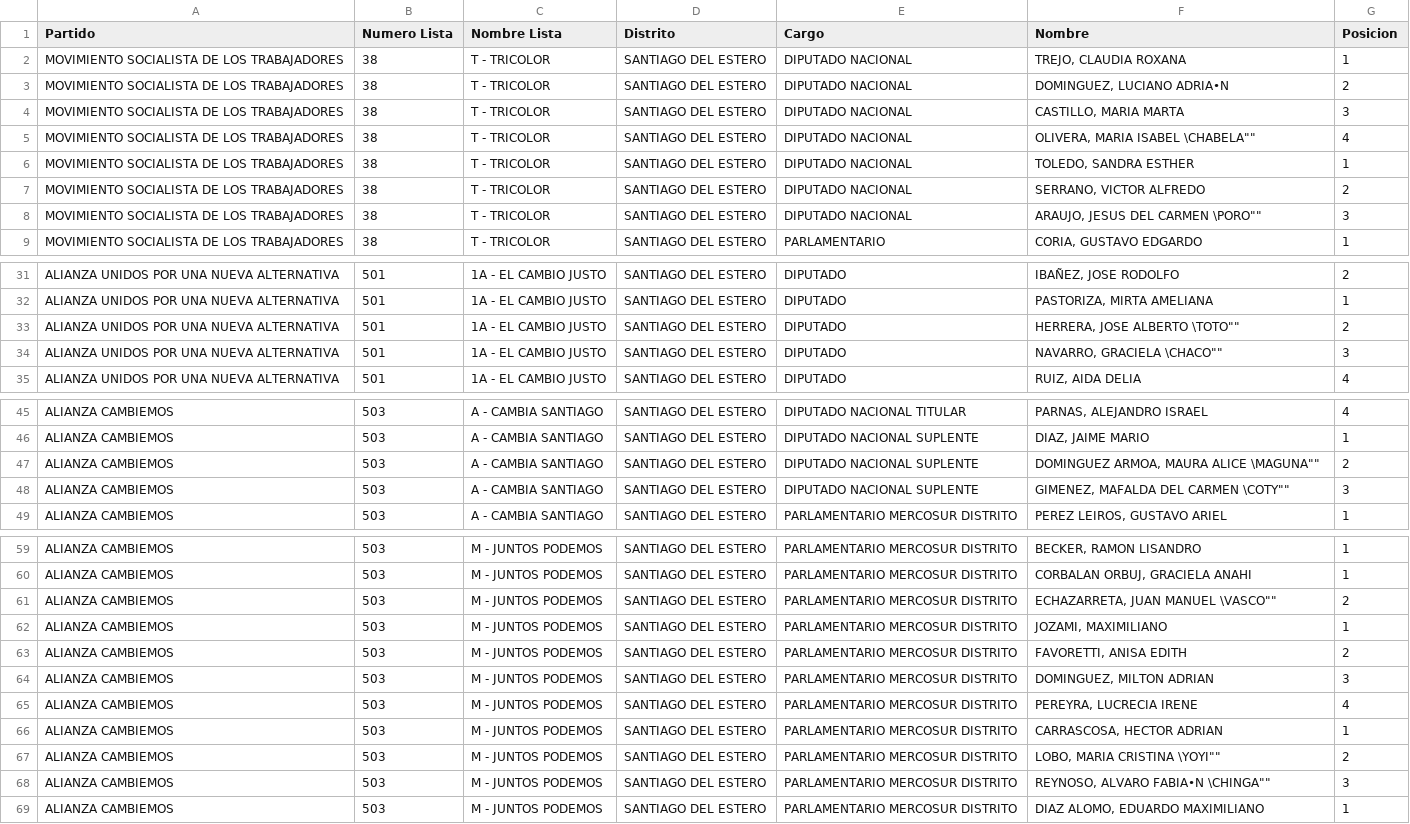
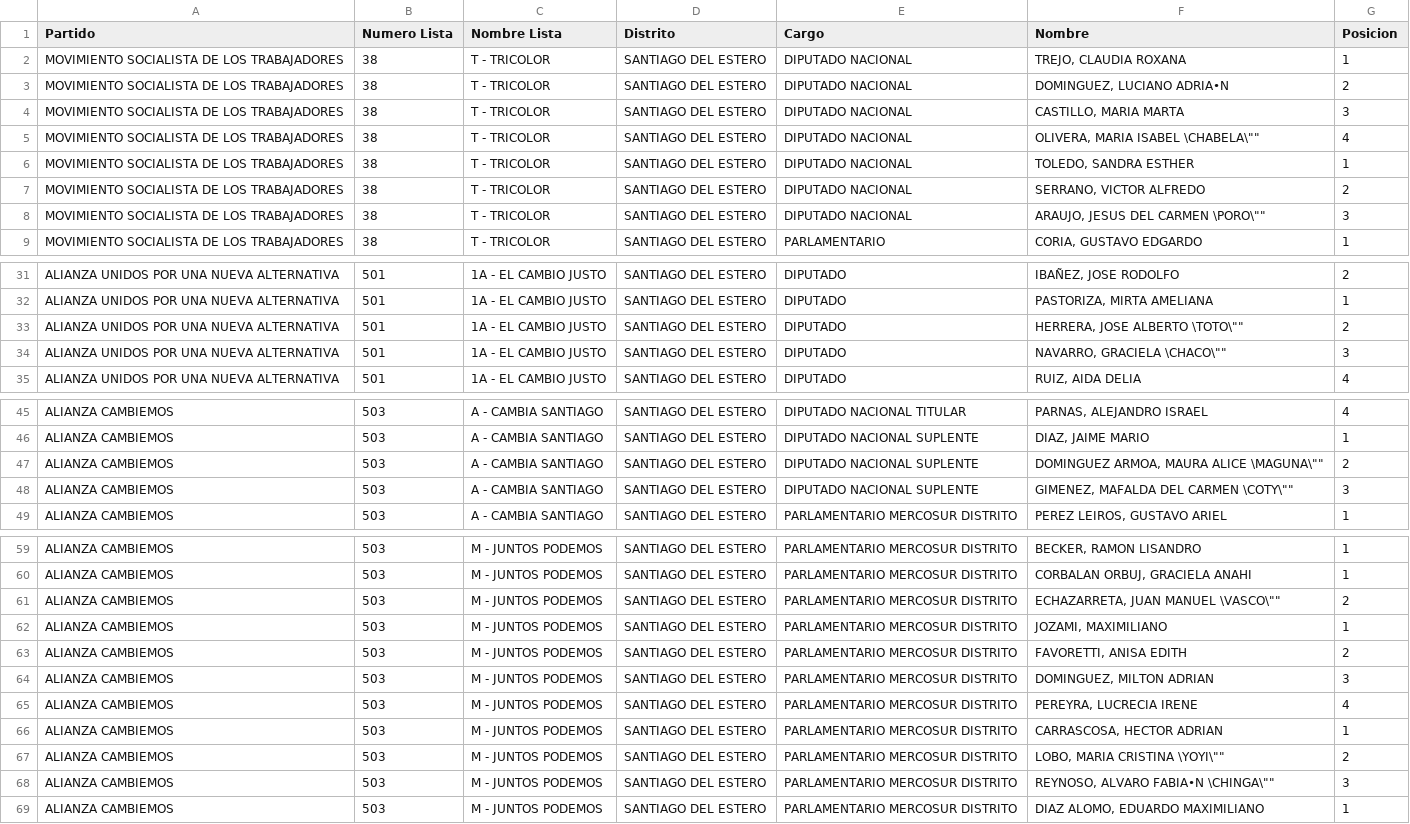
Before and after one commit to YoQuieroSaber/dinescrap, a CSV file: salida/SANTIAGO DEL ESTERO.csv, drawn as a sheet; only a part is shown, gaps mark what is left out.

Commit message:
Correcciones a nombres

```diff
--- a/salida/SANTIAGO DEL ESTERO.csv
+++ b/salida/SANTIAGO DEL ESTERO.csv
@@ -4,6 +4,6 @@
 "MOVIMIENTO SOCIALISTA DE LOS TRABAJADORES","38","T - TRICOLOR","SANTIAGO DEL ESTERO","DIPUTADO NACIONAL","CASTILLO, MARIA MARTA","3"
-"MOVIMIENTO SOCIALISTA DE LOS TRABAJADORES","38","T - TRICOLOR","SANTIAGO DEL ESTERO","DIPUTADO NACIONAL","OLIVERA, MARIA ISABEL \"CHABELA"","4"
+"MOVIMIENTO SOCIALISTA DE LOS TRABAJADORES","38","T - TRICOLOR","SANTIAGO DEL ESTERO","DIPUTADO NACIONAL","OLIVERA, MARIA ISABEL \"CHABELA\"","4"
 "MOVIMIENTO SOCIALISTA DE LOS TRABAJADORES","38","T - TRICOLOR","SANTIAGO DEL ESTERO","DIPUTADO NACIONAL","TOLEDO, SANDRA ESTHER","1"
 "MOVIMIENTO SOCIALISTA DE LOS TRABAJADORES","38","T - TRICOLOR","SANTIAGO DEL ESTERO","DIPUTADO NACIONAL","SERRANO, VICTOR ALFREDO","2"
-"MOVIMIENTO SOCIALISTA DE LOS TRABAJADORES","38","T - TRICOLOR","SANTIAGO DEL ESTERO","DIPUTADO NACIONAL","ARAUJO, JESUS DEL CARMEN \"PORO"","3"
+"MOVIMIENTO SOCIALISTA DE LOS TRABAJADORES","38","T - TRICOLOR","SANTIAGO DEL ESTERO","DIPUTADO NACIONAL","ARAUJO, JESUS DEL CARMEN \"PORO\"","3"
 "MOVIMIENTO SOCIALISTA DE LOS TRABAJADORES","38","T - TRICOLOR","SANTIAGO DEL ESTERO","PARLAMENTARIO","CORIA, GUSTAVO EDGARDO","1"
@@ -32,4 +32,4 @@
 "ALIANZA UNIDOS POR UNA NUEVA ALTERNATIVA","501","1A - EL CAMBIO JUSTO","SANTIAGO DEL ESTERO","DIPUTADO","PASTORIZA, MIRTA AMELIANA","1"
-"ALIANZA UNIDOS POR UNA NUEVA ALTERNATIVA","501","1A - EL CAMBIO JUSTO","SANTIAGO DEL ESTERO","DIPUTADO","HERRERA, JOSE ALBERTO \"TOTO"","2"
-"ALIANZA UNIDOS POR UNA NUEVA ALTERNATIVA","501","1A - EL CAMBIO JUSTO","SANTIAGO DEL ESTERO","DIPUTADO","NAVARRO, GRACIELA \"CHACO"","3"
+"ALIANZA UNIDOS POR UNA NUEVA ALTERNATIVA","501","1A - EL CAMBIO JUSTO","SANTIAGO DEL ESTERO","DIPUTADO","HERRERA, JOSE ALBERTO \"TOTO\"","2"
+"ALIANZA UNIDOS POR UNA NUEVA ALTERNATIVA","501","1A - EL CAMBIO JUSTO","SANTIAGO DEL ESTERO","DIPUTADO","NAVARRO, GRACIELA \"CHACO\"","3"
 "ALIANZA UNIDOS POR UNA NUEVA ALTERNATIVA","501","1A - EL CAMBIO JUSTO","SANTIAGO DEL ESTERO","DIPUTADO","RUIZ, AIDA DELIA","4"
@@ -46,4 +46,4 @@
 "ALIANZA CAMBIEMOS","503","A - CAMBIA SANTIAGO","SANTIAGO DEL ESTERO","DIPUTADO NACIONAL SUPLENTE","DIAZ, JAIME MARIO","1"
-"ALIANZA CAMBIEMOS","503","A - CAMBIA SANTIAGO","SANTIAGO DEL ESTERO","DIPUTADO NACIONAL SUPLENTE","DOMINGUEZ ARMOA, MAURA ALICE \"MAGUNA"","2"
-"ALIANZA CAMBIEMOS","503","A - CAMBIA SANTIAGO","SANTIAGO DEL ESTERO","DIPUTADO NACIONAL SUPLENTE","GIMENEZ, MAFALDA DEL CARMEN \"COTY"","3"
+"ALIANZA CAMBIEMOS","503","A - CAMBIA SANTIAGO","SANTIAGO DEL ESTERO","DIPUTADO NACIONAL SUPLENTE","DOMINGUEZ ARMOA, MAURA ALICE \"MAGUNA\"","2"
+"ALIANZA CAMBIEMOS","503","A - CAMBIA SANTIAGO","SANTIAGO DEL ESTERO","DIPUTADO NACIONAL SUPLENTE","GIMENEZ, MAFALDA DEL CARMEN \"COTY\"","3"
 "ALIANZA CAMBIEMOS","503","A - CAMBIA SANTIAGO","SANTIAGO DEL ESTERO","PARLAMENTARIO MERCOSUR DISTRITO","PEREZ LEIROS, GUSTAVO ARIEL","1"
@@ -60,3 +60,3 @@
 "ALIANZA CAMBIEMOS","503","M - JUNTOS PODEMOS","SANTIAGO DEL ESTERO","PARLAMENTARIO MERCOSUR DISTRITO","CORBALAN ORBUJ, GRACIELA ANAHI","1"
-"ALIANZA CAMBIEMOS","503","M - JUNTOS PODEMOS","SANTIAGO DEL ESTERO","PARLAMENTARIO MERCOSUR DISTRITO","ECHAZARRETA, JUAN MANUEL \"VASCO"","2"
+"ALIANZA CAMBIEMOS","503","M - JUNTOS PODEMOS","SANTIAGO DEL ESTERO","PARLAMENTARIO MERCOSUR DISTRITO","ECHAZARRETA, JUAN MANUEL \"VASCO\"","2"
 "ALIANZA CAMBIEMOS","503","M - JUNTOS PODEMOS","SANTIAGO DEL ESTERO","PARLAMENTARIO MERCOSUR DISTRITO","JOZAMI, MAXIMILIANO","1"
@@ -66,4 +66,4 @@
 "ALIANZA CAMBIEMOS","503","M - JUNTOS PODEMOS","SANTIAGO DEL ESTERO","PARLAMENTARIO MERCOSUR DISTRITO","CARRASCOSA, HECTOR ADRIAN","1"
-"ALIANZA CAMBIEMOS","503","M - JUNTOS PODEMOS","SANTIAGO DEL ESTERO","PARLAMENTARIO MERCOSUR DISTRITO","LOBO, MARIA CRISTINA \"YOYI"","2"
-"ALIANZA CAMBIEMOS","503","M - JUNTOS PODEMOS","SANTIAGO DEL ESTERO","PARLAMENTARIO MERCOSUR DISTRITO","REYNOSO, ALVARO FABIA•N \"CHINGA"","3"
+"ALIANZA CAMBIEMOS","503","M - JUNTOS PODEMOS","SANTIAGO DEL ESTERO","PARLAMENTARIO MERCOSUR DISTRITO","LOBO, MARIA CRISTINA \"YOYI\"","2"
+"ALIANZA CAMBIEMOS","503","M - JUNTOS PODEMOS","SANTIAGO DEL ESTERO","PARLAMENTARIO MERCOSUR DISTRITO","REYNOSO, ALVARO FABIA•N \"CHINGA\"","3"
 "ALIANZA CAMBIEMOS","503","M - JUNTOS PODEMOS","SANTIAGO DEL ESTERO","PARLAMENTARIO MERCOSUR DISTRITO","DIAZ ALOMO, EDUARDO MAXIMILIANO","1"
```
Also changed, not shown: salida/BUENOS AIRES.csv, salida/ENTRE RIOS.csv, 6 other files.
